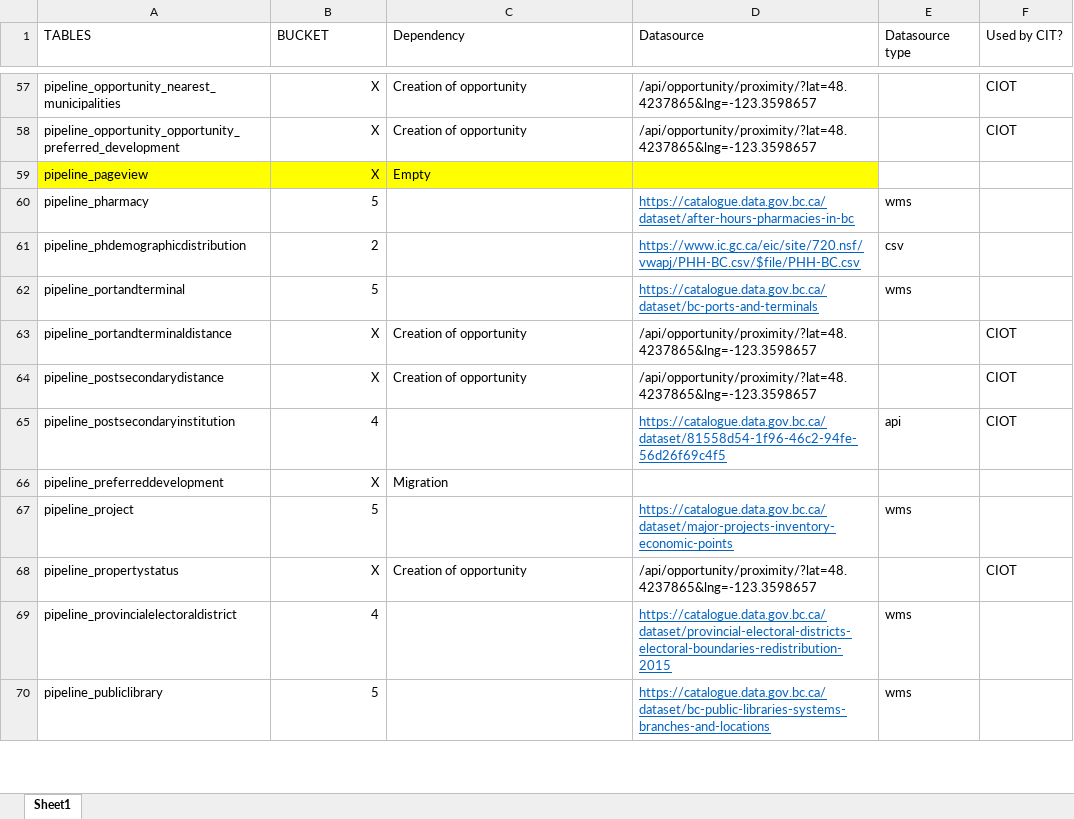
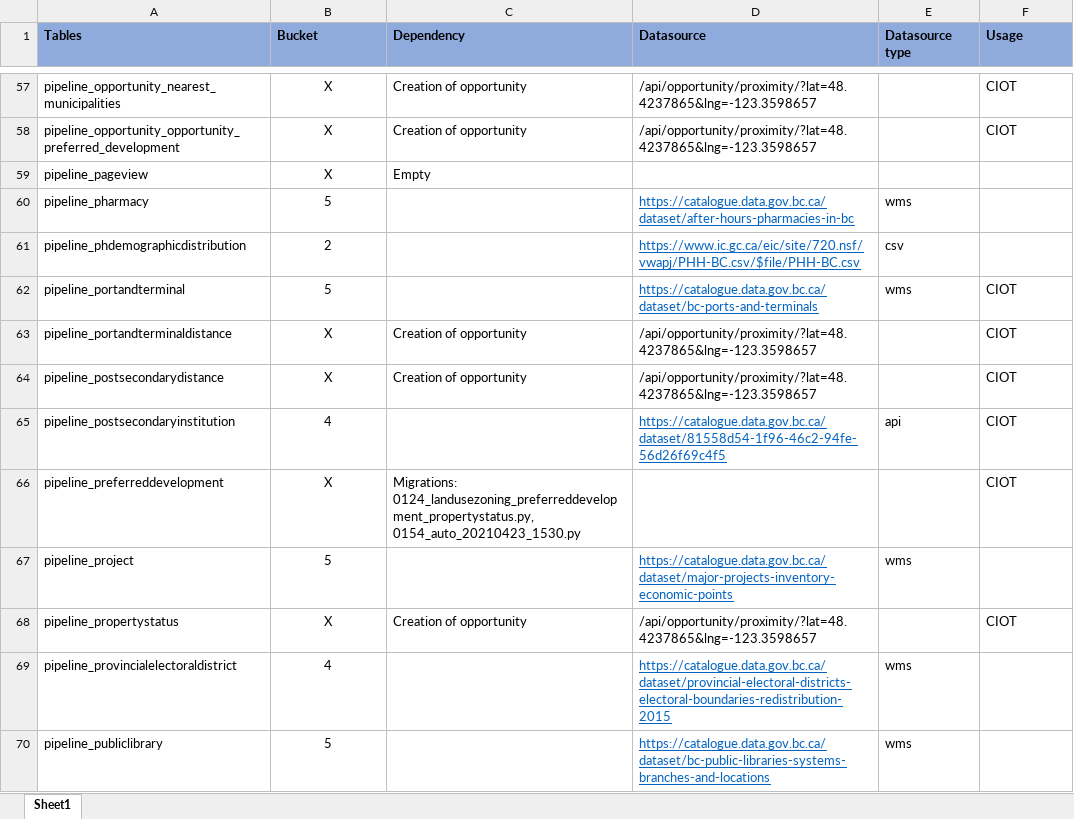
Before and after one commit to bcgov/CIT, an Excel workbook: docs/CIT_tables.xlsx, sheet Sheet1, drawn as a sheet; only a part is shown, gaps mark what is left out; values as stored, in another font and other column widths than the file's, no borders; the diff covers the shown part only; the diff names each change by its address in the sheet, - before the commit and + after, or states it on an @@ line.

Commit message:
Finished analysis of CIOT/CIT tables

```diff
--- a/docs/CIT_tables.xlsx (sheet Sheet1)
+++ b/docs/CIT_tables.xlsx (sheet Sheet1)
-A1: TABLES
+A1: Tables
@@ A1:F1 fill: none → #8FAADC, bold: off → on @@
-B1: BUCKET
+B1: Bucket
-F1: Used by CIT?
+F1: Usage
-B57:B70 alignment: right
+B57:B70 alignment: center
-A59:D59 fill: #FFFF00
+A59:D59 fill: none
-F62 (Usage): (empty)
+F62 (Usage): CIOT
-C66 (Dependency): Migration
+C66 (Dependency): Migrations: 0124_landusezoning_preferreddevelopment_propertystatus.py, 0154_auto_20210423_1530.py
-F66 (Usage): (empty)
+F66 (Usage): CIOT
```
Also changed, not shown: 17 edited cells and cell formats elsewhere in this sheet, 1 other file.
